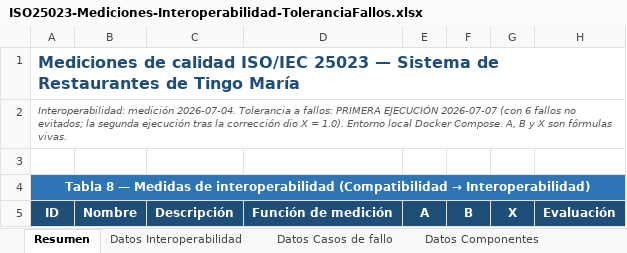
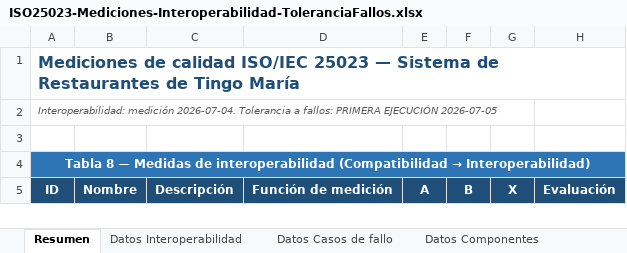
Before and after one commit to OscarChavezDev/Restaurants, an Excel workbook: MEDICION ISO/ISO25023-Mediciones-Interoperabilidad-ToleranciaFallos.xlsx, sheet Resumen, drawn as a sheet; only a part is shown; values as stored, in another font and other column widths than the file's, no borders; conditional formats not drawn; the diff names each change by its address in the sheet, - before the commit and + after, or states it on an @@ line.

```diff
--- a/MEDICION ISO/ISO25023-Mediciones-Interoperabilidad-ToleranciaFallos.xlsx (sheet Resumen)
+++ b/MEDICION ISO/ISO25023-Mediciones-Interoperabilidad-ToleranciaFallos.xlsx (sheet Resumen)
-A2: …PRIMERA EJECUCIÓN 2026-07-07 (con 6 fallos no evitados; la segunda ejecución tras la corrección dio X = 1.0). Entorno local Docker Compose. A, B y X son fórmulas vivas.
+A2: …PRIMERA EJECUCIÓN 2026-07-05
```
Also changed, not shown: sheet Datos Componentes, sheet Datos Interoperabilidad, sheet Datos Casos de fallo, 2 other files.
